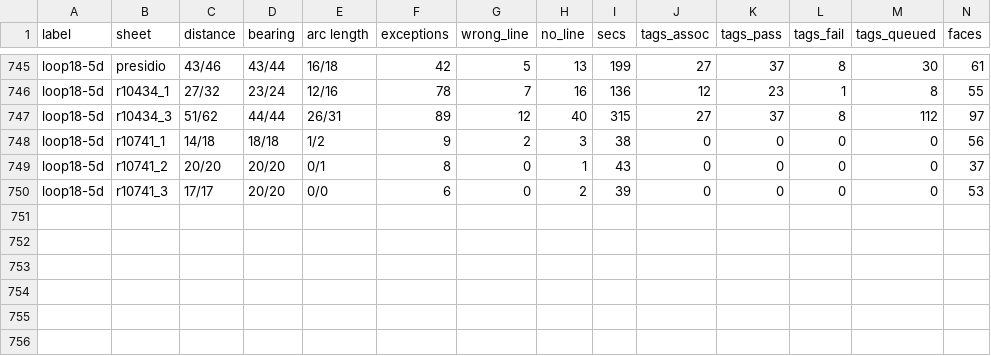
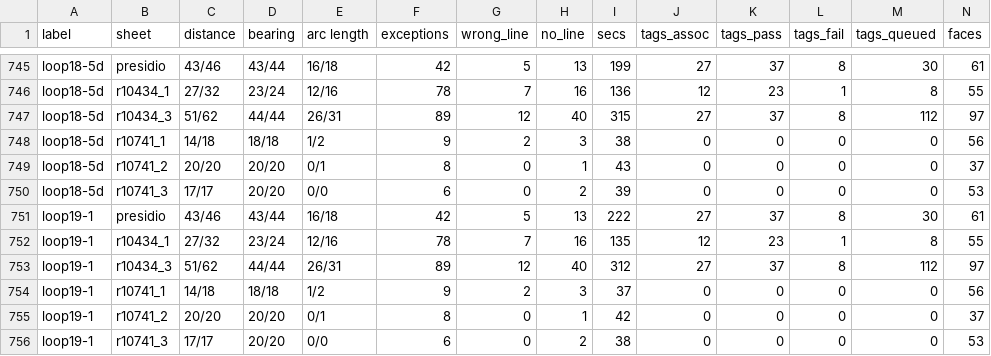
Before and after one commit to j-rmccrery/caltrans, a CSV file: spike/out/bench.csv, drawn as a sheet; only a part is shown, gaps mark what is left out; rows hold the shown columns only; the diff names each change by its address in the sheet, - before the commit and + after, or states it on an @@ line.

```diff
--- a/spike/out/bench.csv
+++ b/spike/out/bench.csv
+row 751: loop19-1 | presidio | 43/46 | 43/44 | 16/18 | 42 | 5 | 13 | 222 | 27 | 37 | 8 | 30 | 61
+row 752: loop19-1 | r10434_1 | 27/32 | 23/24 | 12/16 | 78 | 7 | 16 | 135 | 12 | 23 | 1 | 8 | 55
+row 753: loop19-1 | r10434_3 | 51/62 | 44/44 | 26/31 | 89 | 12 | 40 | 312 | 27 | 37 | 8 | 112 | 97
+row 754: loop19-1 | r10741_1 | 14/18 | 18/18 | 1/2 | 9 | 2 | 3 | 37 | 0 | 0 | 0 | 0 | 56
+row 755: loop19-1 | r10741_2 | 20/20 | 20/20 | 0/1 | 8 | 0 | 1 | 42 | 0 | 0 | 0 | 0 | 37
+row 756: loop19-1 | r10741_3 | 17/17 | 20/20 | 0/0 | 6 | 0 | 2 | 38 | 0 | 0 | 0 | 0 | 53
```
Also changed, not shown: 13 other files.
